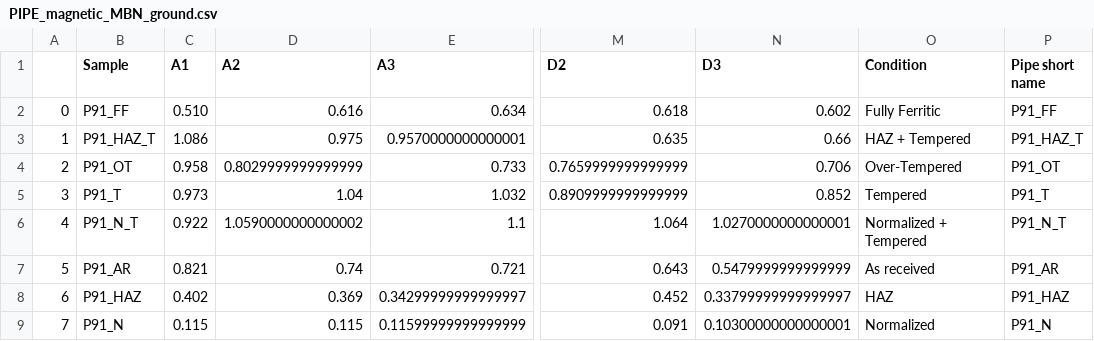
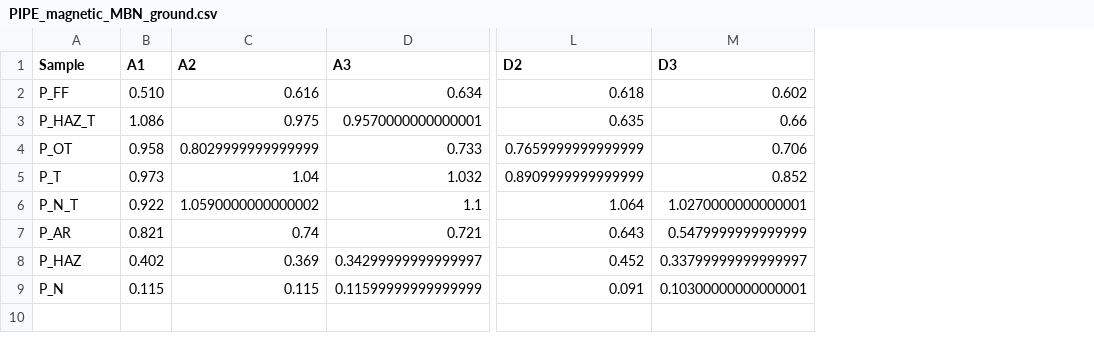
Before and after one commit to Marie-anneMawhin/Oct20_EPRI, a CSV file: Task1/Data/Intermediate_data/PIPE_magnetic_MBN_ground.csv, drawn as a sheet; only a part is shown, gaps mark what is left out; removed rows and columns are numbered as before the commit, all else as after; the diff names each change by its address in the sheet, - before the commit and + after, or states it on an @@ line.

Commit message:
update names

```diff
--- a/Task1/Data/Intermediate_data/PIPE_magnetic_MBN_ground.csv
+++ b/Task1/Data/Intermediate_data/PIPE_magnetic_MBN_ground.csv
-column A, rows 2-9: 0 | 1 | 2 | 3 | 4 | 5 | 6 | 7
-column O (Condition), rows 2-9: Fully Ferritic | HAZ + Tempered | Over-Tempered | Tempered | Normalized + Tempered | As received | HAZ | Normalized
-column P (Pipe short name), rows 2-9: P91_FF | P91_HAZ_T | P91_OT | P91_T | P91_N_T | P91_AR | P91_HAZ | P91_N
-A2 (Sample): P91_FF
+A2 (Sample): P_FF
-A3 (Sample): P91_HAZ_T
+A3 (Sample): P_HAZ_T
-A4 (Sample): P91_OT
+A4 (Sample): P_OT
-A5 (Sample): P91_T
+A5 (Sample): P_T
-A6 (Sample): P91_N_T
+A6 (Sample): P_N_T
-A7 (Sample): P91_AR
+A7 (Sample): P_AR
-A8 (Sample): P91_HAZ
+A8 (Sample): P_HAZ
-A9 (Sample): P91_N
+A9 (Sample): P_N
```
Also changed, not shown: Task1/Data/Intermediate_data/PIPE_magnetic_Perm_ground.csv, 1 other file.
